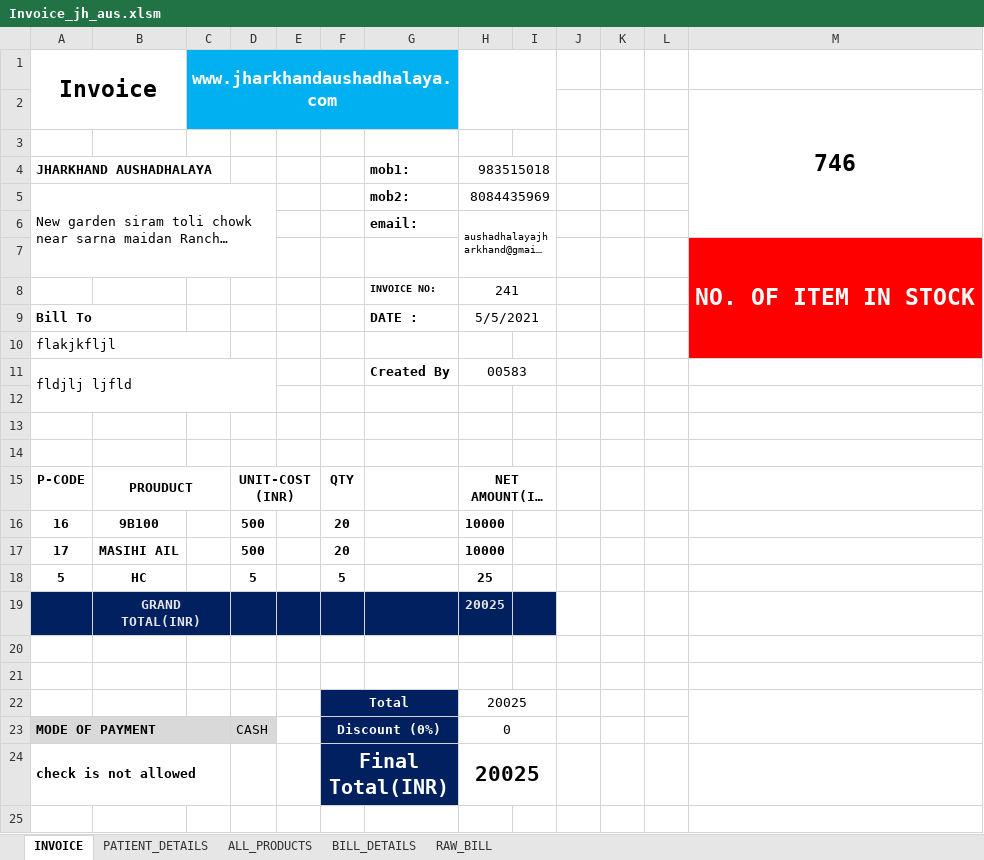
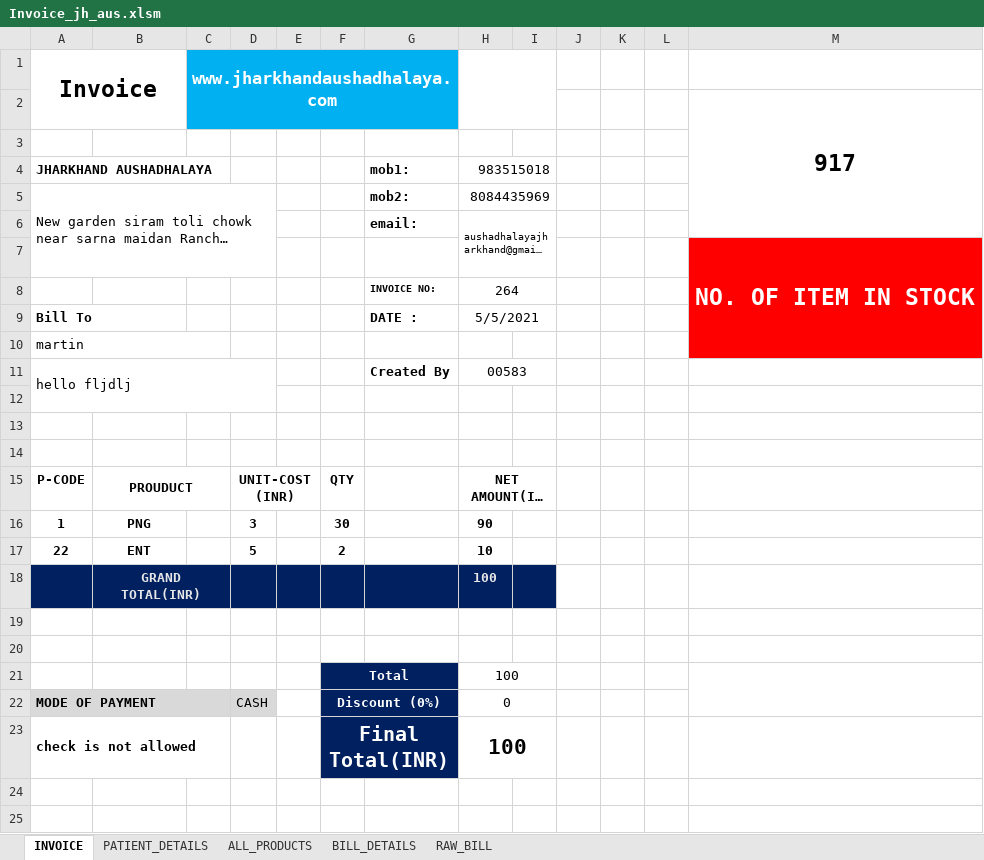
Before and after one commit to Talib111/IMP_EXCEL, an Excel workbook: Invoice_jh_aus.xlsm, sheet INVOICE, drawn as a sheet; only a part is shown; the shorter side is filled out with more unchanged rows; long unchanged cells end in …; values as stored, in another font and other column widths than the file's, no borders; charts and pictures not drawn; removed rows and columns are numbered as before the commit, all else as after; the diff covers the shown part only; the diff names each change by its address in the sheet, - before the commit and + after, or states it on an @@ line.

```diff
--- a/Invoice_jh_aus.xlsm (sheet INVOICE)
+++ b/Invoice_jh_aus.xlsm (sheet INVOICE)
-M2: 746
+M2: 917
-H8: 241
+H8: 264
-A10 (Invoice): flakjkfljl
+A10 (Invoice): martin
-A11 (Invoice): fldjlj ljfld
+A11 (Invoice): hello fljdlj
-row 16: 16 | 9B100 |  | 500 |  | 20 |  | 10000
-row 17: 17 | MASIHI AIL |  | 500 |  | 20 |  | 10000
-row 18: 5 | HC |  | 5 |  | 5 |  | 25
-row 19:  | GRAND TOTAL(INR) |  |  |  |  |  | 20025
+row 16: 1 | PNG |  | 3 |  | 30 |  | 90
+row 17: 22 | ENT |  | 5 |  | 2 |  | 10
+row 18:  | GRAND TOTAL(INR) |  |  |  |  |  | 100
-H21: 20025
+H21: 100
-H23: 20025
+H23: 100
```
Also changed, not shown: 9 removed rows elsewhere in this sheet, sheet PATIENT_DETAILS, sheet ALL_PRODUCTS, sheet BILL_DETAILS, sheet RAW_BILL, charts or pictures.
